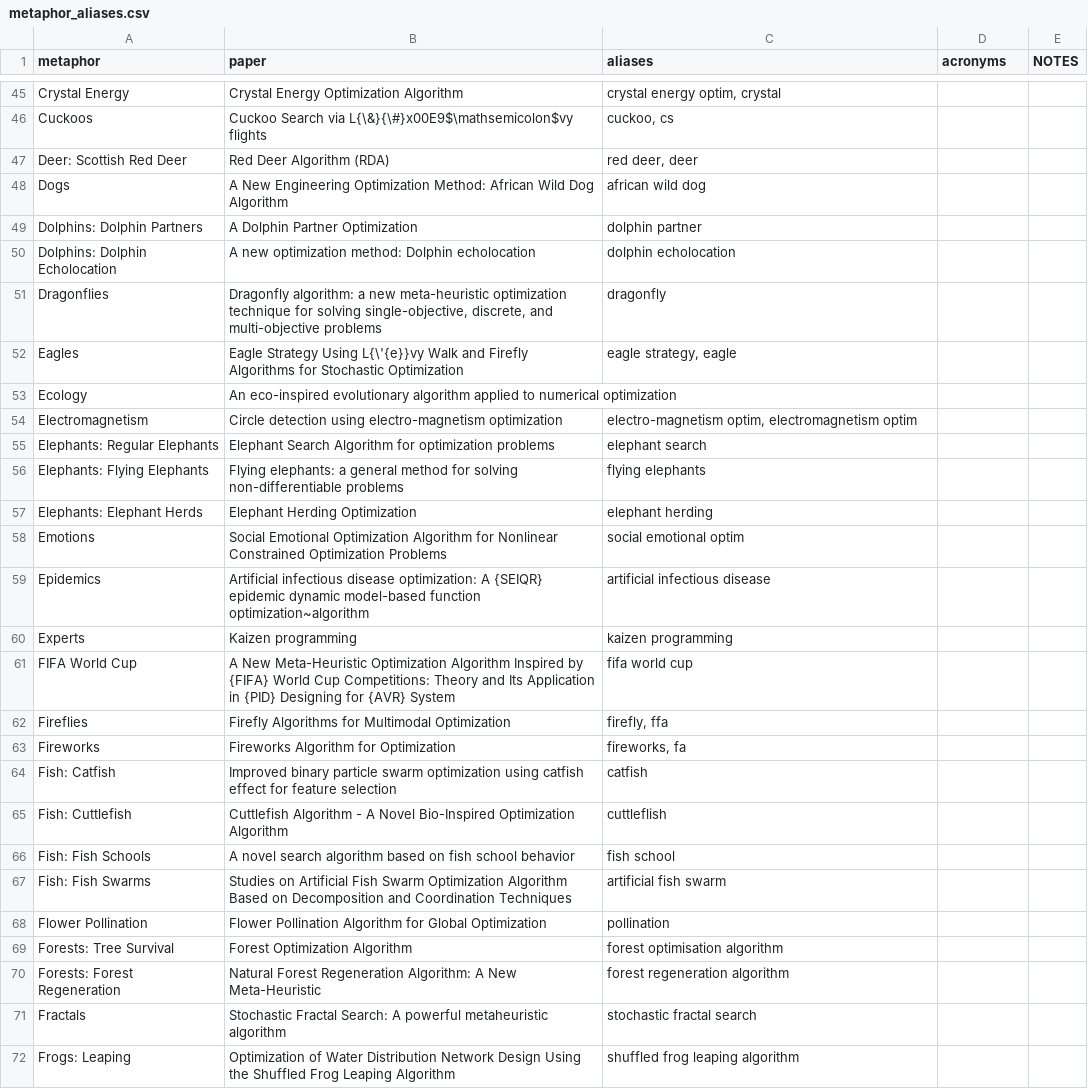
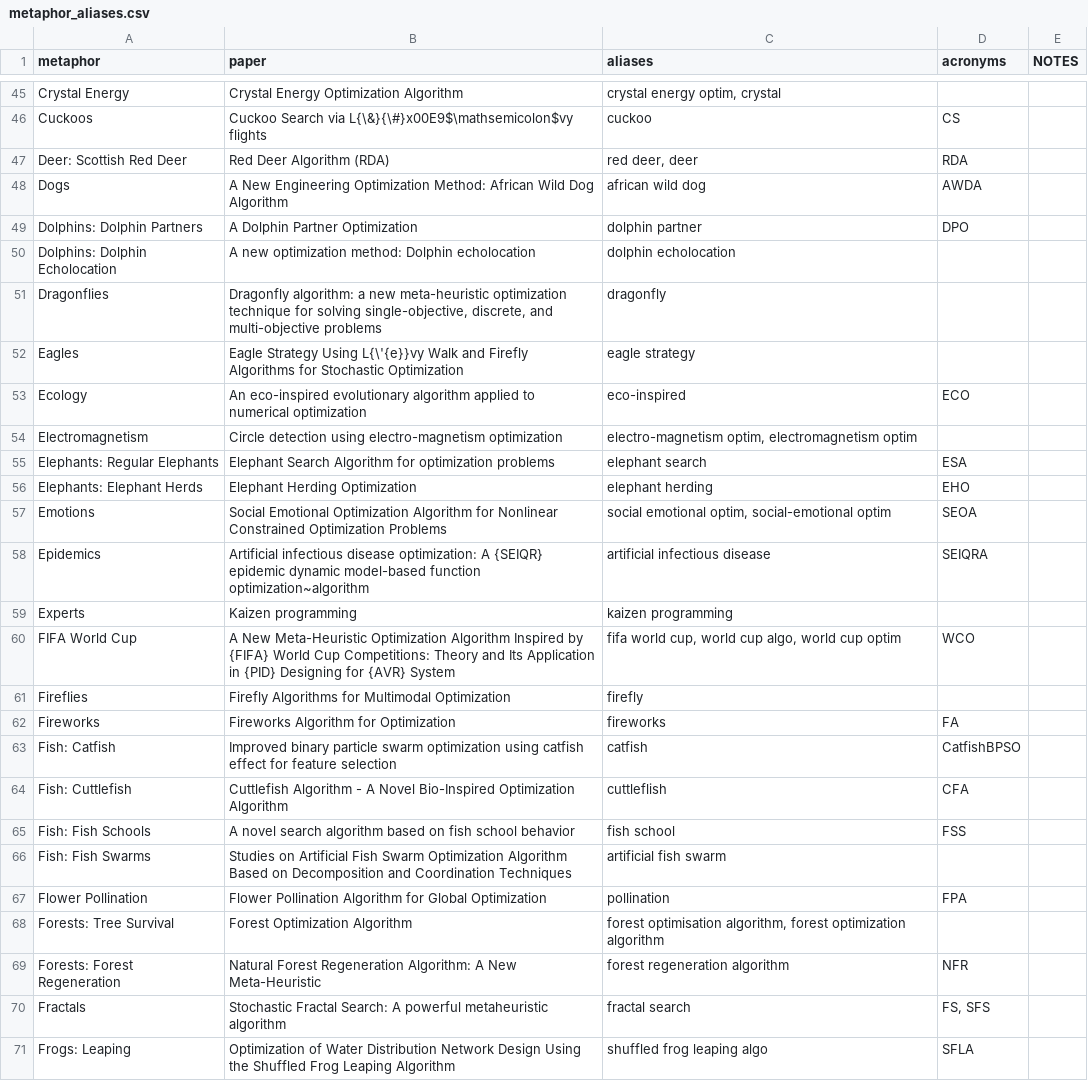
Before and after one commit to fcampelo/EC-Bestiary, a CSV file: analysis_files/metaphor_aliases.csv, drawn as a sheet; only a part is shown, gaps mark what is left out; removed rows and columns are numbered as before the commit, all else as after; the diff covers the shown part only; the diff names each change by its address in the sheet, - before the commit and + after, or states it on an @@ line.

Commit message:
Updated metaphor aliases file

```diff
--- a/analysis_files/metaphor_aliases.csv
+++ b/analysis_files/metaphor_aliases.csv
-C46 (aliases): cuckoo, cs
+C46 (aliases): cuckoo
-D46 (acronyms): (empty)
+D46 (acronyms): CS
-D47 (acronyms): (empty)
+D47 (acronyms): RDA
-D48 (acronyms): (empty)
+D48 (acronyms): AWDA
-D49 (acronyms): (empty)
+D49 (acronyms): DPO
-C52 (aliases): eagle strategy, eagle
+C52 (aliases): eagle strategy
-C53 (aliases): (empty)
+C53 (aliases): eco-inspired
-D53 (acronyms): (empty)
+D53 (acronyms): ECO
-D55 (acronyms): (empty)
+D55 (acronyms): ESA
-row 56: Elephants: Flying Elephants | Flying elephants: a general method for solving non-differentiable problems | flying elephants
-D56 (acronyms): (empty)
+D56 (acronyms): EHO
-C57 (aliases): social emotional optim
+C57 (aliases): social emotional optim, social-emotional optim
-D57 (acronyms): (empty)
+D57 (acronyms): SEOA
-D58 (acronyms): (empty)
+D58 (acronyms): SEIQRA
-C60 (aliases): fifa world cup
+C60 (aliases): fifa world cup, world cup algo, world cup optim
-D60 (acronyms): (empty)
+D60 (acronyms): WCO
-C61 (aliases): firefly, ffa
+C61 (aliases): firefly
-C62 (aliases): fireworks, fa
+C62 (aliases): fireworks
-D62 (acronyms): (empty)
+D62 (acronyms): FA
-D63 (acronyms): (empty)
+D63 (acronyms): CatfishBPSO
-D64 (acronyms): (empty)
+D64 (acronyms): CFA
-D65 (acronyms): (empty)
+D65 (acronyms): FSS
-D67 (acronyms): (empty)
+D67 (acronyms): FPA
-C68 (aliases): forest optimisation algorithm
+C68 (aliases): forest optimisation algorithm, forest optimization algorithm
-D69 (acronyms): (empty)
+D69 (acronyms): NFR
-C70 (aliases): stochastic fractal search
+C70 (aliases): fractal search
-D70 (acronyms): (empty)
+D70 (acronyms): FS, SFS
-C71 (aliases): shuffled frog leaping algorithm
+C71 (aliases): shuffled frog leaping algo
-D71 (acronyms): (empty)
+D71 (acronyms): SFLA
```
Also changed, not shown: 1 removed row and 146 edited cells elsewhere in this file, 1 other file.
